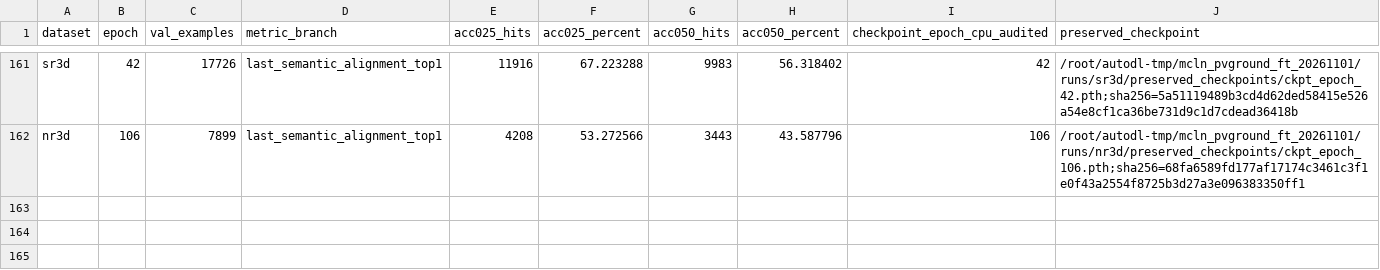
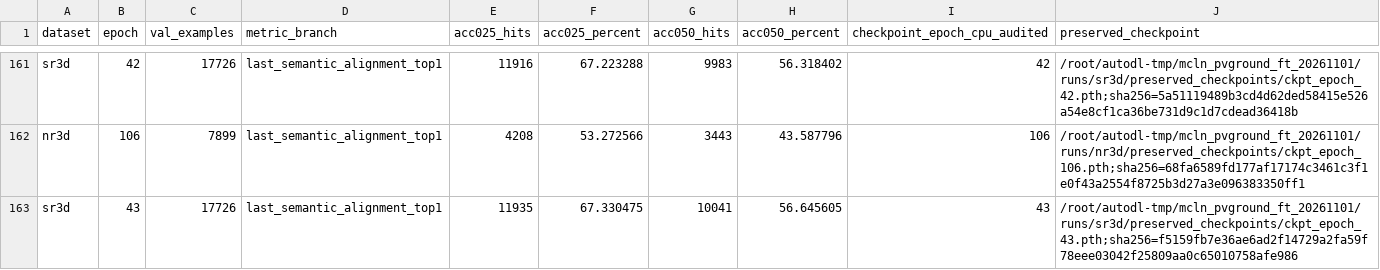
Before and after one commit to 666666666666gao/MCLN, a CSV file: docs/results/mcln_pvground_20261101/all-epochs.csv, drawn as a sheet; only a part is shown, gaps mark what is left out; the diff names each change by its address in the sheet, - before the commit and + after, or states it on an @@ line.

Commit message:
Record Nov 6 current MCLN validation

```diff
--- a/docs/results/mcln_pvground_20261101/all-epochs.csv
+++ b/docs/results/mcln_pvground_20261101/all-epochs.csv
+row 163: sr3d | 43 | 17726 | last_semantic_alignment_top1 | 11935 | 67.330475 | 10041 | 56.645605 | 43 | /root/autodl-tmp/mcln_pvground_ft_20261101/runs/sr3d/preserved_checkpoints/ckpt_epoch_43.pth;sha256=f5159fb7e36ae6ad2f14729a2fa59f78eee03042f25809aa0c65010758afe986
```
Also changed, not shown: 6 other files.
